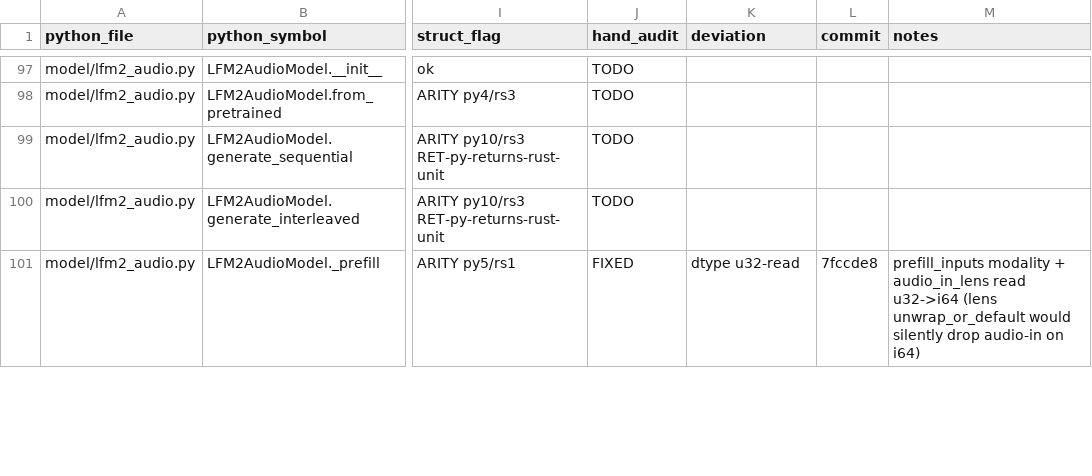
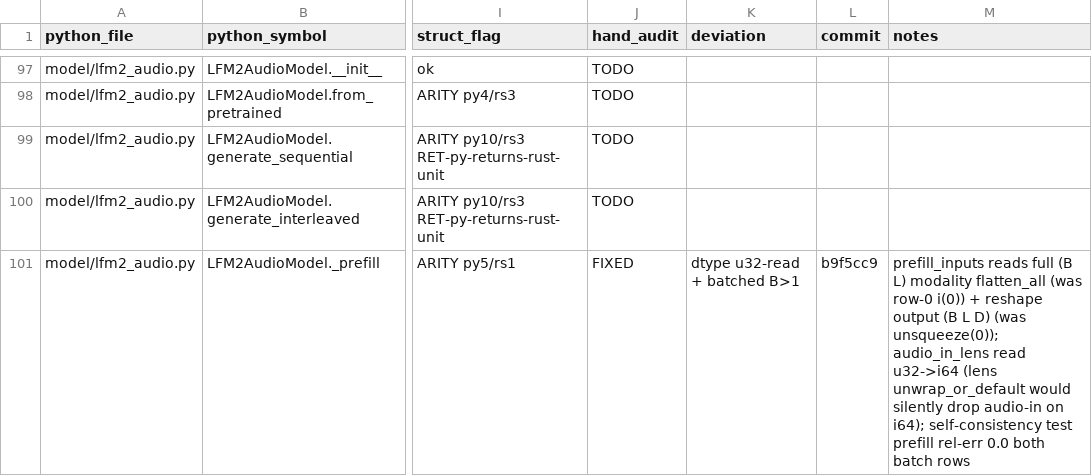
Before and after one commit to SolaceHarmony/emberharmony, a CSV file: experiments/lfm2-audio-voice/liquid-audio-rs/parity/HAND_AUDIT.csv, drawn as a sheet; only a part is shown, gaps mark what is left out; the diff covers the shown part only; the diff names each change by its address in the sheet, - before the commit and + after, or states it on an @@ line.

Commit message:
docs(audit): record batched B>1 fix for logits/_prefill (b9f5cc9)

```diff
--- a/experiments/lfm2-audio-voice/liquid-audio-rs/parity/HAND_AUDIT.csv
+++ b/experiments/lfm2-audio-voice/liquid-audio-rs/parity/HAND_AUDIT.csv
-K101 (deviation): dtype u32-read
+K101 (deviation): dtype u32-read + batched B>1
-L101 (commit): 7fccde8
+L101 (commit): b9f5cc9
-M101 (notes): prefill_inputs modality + audio_in_lens read u32->i64 (lens unwrap_or_default would silently drop audio-in on i64)
+M101 (notes): prefill_inputs reads full (B L) modality flatten_all (was row-0 i(0)) + reshape output (B L D) (was unsqueeze(0)); audio_in_lens read u32->i64 (lens unwrap_or_default would silently drop audio-in on i64); self-consistency test prefill rel-err 0.0 both batch rows
```
Also changed, not shown: 3 edited cells elsewhere in this file, experiments/lfm2-audio-voice/liquid-audio-rs/parity/hand_audit_seed.csv.
